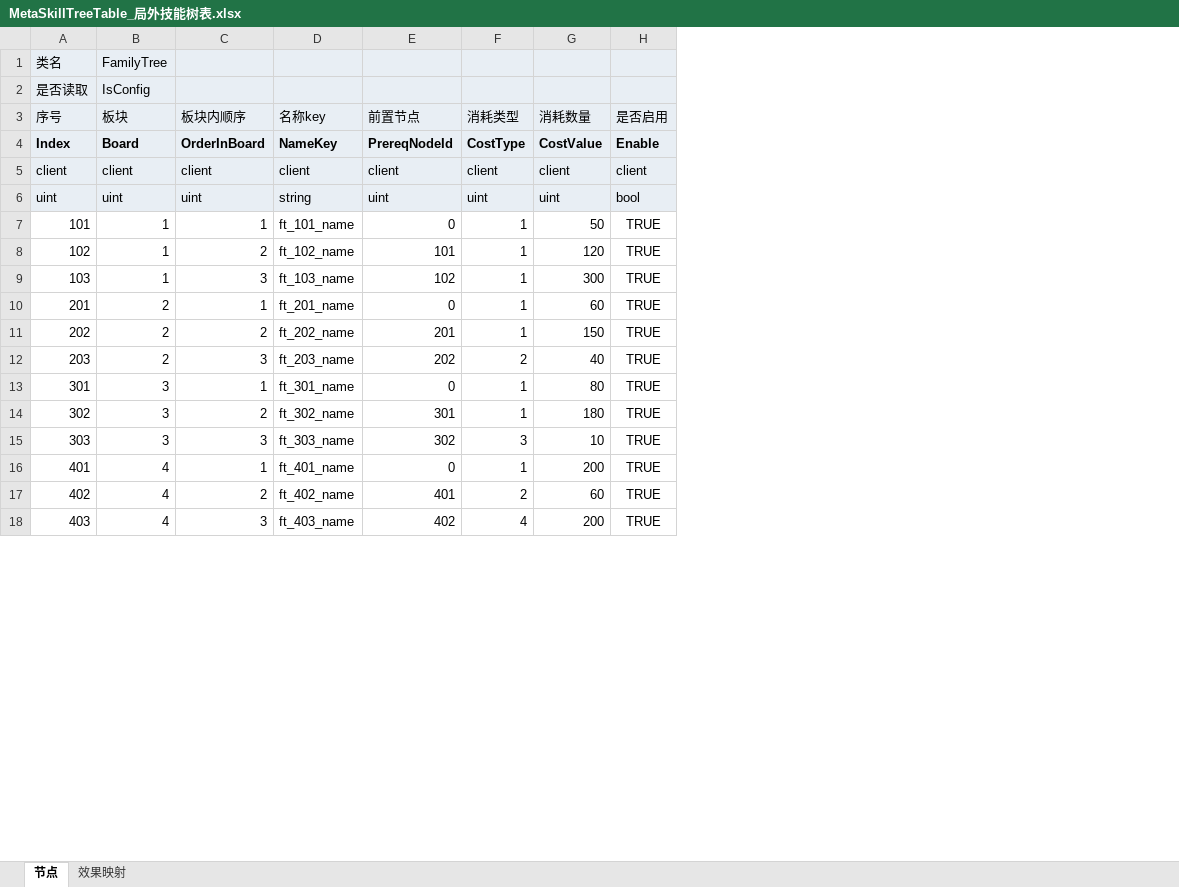
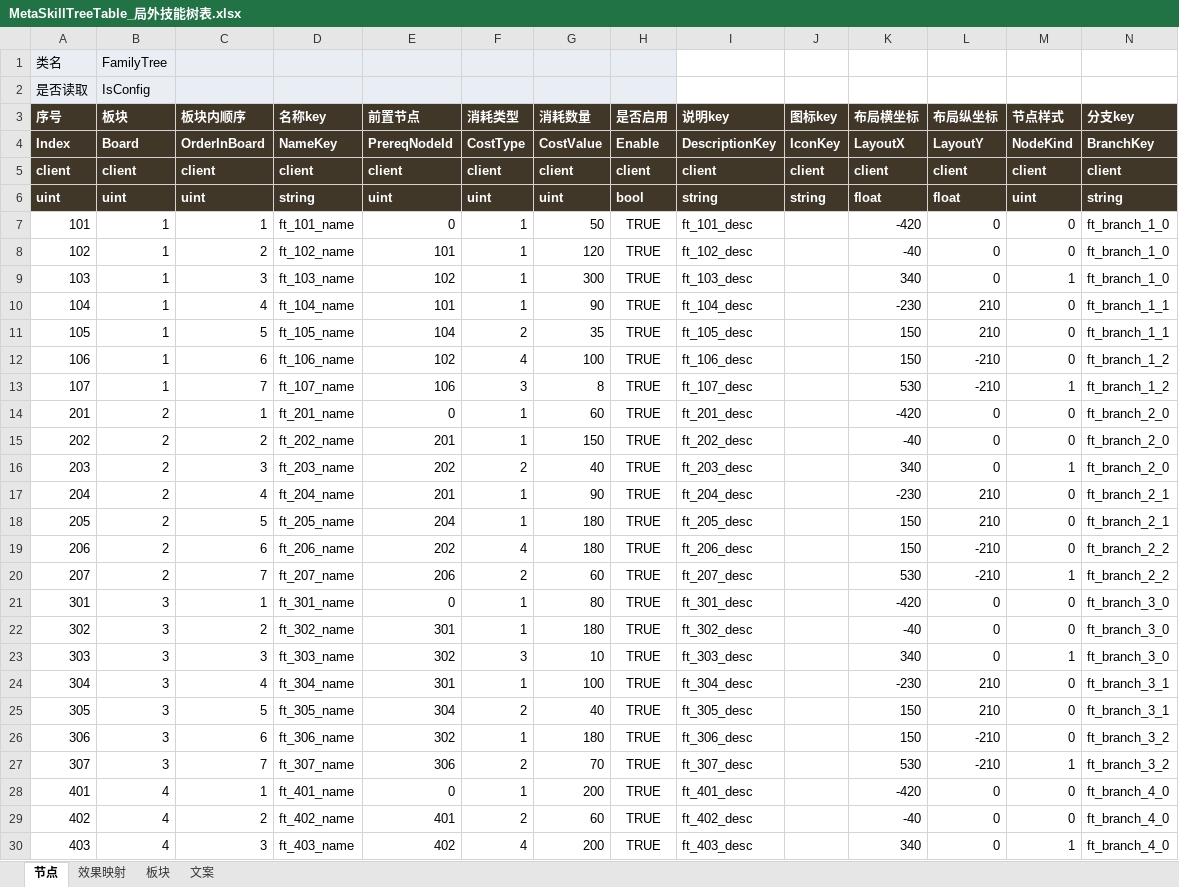
Before and after one commit to Ryan1566/Chaos_excel, an Excel workbook: MetaSkillTreeTable_局外技能树表.xlsx, sheet 节点, drawn as a sheet; only a part is shown; values as stored, in another font and other column widths than the file's, no borders; the diff covers the shown part only; the diff names each change by its address in the sheet, - before the commit and + after, or states it on an @@ line.

```diff
--- a/MetaSkillTreeTable_局外技能树表.xlsx (sheet 节点)
+++ b/MetaSkillTreeTable_局外技能树表.xlsx (sheet 节点)
+sheet tab: 板块
+sheet tab: 文案
+column I (说明key), rows 4-9: DescriptionKey | client | string | ft_101_desc | ft_102_desc | ft_103_desc; rows 14-16: ft_201_desc | ft_202_desc | ft_203_desc; rows 21-23: ft_301_desc | ft_302_desc | ft_303_desc; rows 28-30: ft_401_desc | ft_402_desc | ft_403_desc
+column J (图标key), rows 4-6: IconKey | client | string
+column K (布局横坐标), rows 4-9: LayoutX | client | float | -420 | -40 | 340; rows 14-16: -420 | -40 | 340; rows 21-23: -420 | -40 | 340; rows 28-30: -420 | -40 | 340
+column L (布局纵坐标), rows 4-9: LayoutY | client | float | 0 | 0 | 0; rows 14-16: all 0; rows 21-23: all 0; rows 28-30: all 0
+column M (节点样式), rows 4-9: NodeKind | client | uint | 0 | 0 | 1; rows 14-16: 0 | 0 | 1; rows 21-23: 0 | 0 | 1; rows 28-30: 0 | 0 | 1
+column N (分支key), rows 4-9: BranchKey | client | string | ft_branch_1_0 | ft_branch_1_0 | ft_branch_1_0; rows 14-16: all ft_branch_2_0; rows 21-23: all ft_branch_3_0; rows 28-30: all ft_branch_4_0
-A3:H6 fill: #E8EEF4
+A3:H6 fill: #403728
-A3:H3 bold: off
+A3:H3 bold: on
-A3:H6 text colour: black
+A3:H6 text colour: #FFFFFF
-A5:H6 bold: off
+A5:H6 bold: on
+row 10: 104 | 1 | 4 | ft_104_name | 101 | 1 | 90 | TRUE | ft_104_desc |  | -230 | 210 | 0 | ft_branch_1_1
+row 11: 105 | 1 | 5 | ft_105_name | 104 | 2 | 35 | TRUE | ft_105_desc |  | 150 | 210 | 0 | ft_branch_1_1
+row 12: 106 | 1 | 6 | ft_106_name | 102 | 4 | 100 | TRUE | ft_106_desc |  | 150 | -210 | 0 | ft_branch_1_2
+row 13: 107 | 1 | 7 | ft_107_name | 106 | 3 | 8 | TRUE | ft_107_desc |  | 530 | -210 | 1 | ft_branch_1_2
+row 17: 204 | 2 | 4 | ft_204_name | 201 | 1 | 90 | TRUE | ft_204_desc |  | -230 | 210 | 0 | ft_branch_2_1
+row 18: 205 | 2 | 5 | ft_205_name | 204 | 1 | 180 | TRUE | ft_205_desc |  | 150 | 210 | 0 | ft_branch_2_1
+row 19: 206 | 2 | 6 | ft_206_name | 202 | 4 | 180 | TRUE | ft_206_desc |  | 150 | -210 | 0 | ft_branch_2_2
+row 20: 207 | 2 | 7 | ft_207_name | 206 | 2 | 60 | TRUE | ft_207_desc |  | 530 | -210 | 1 | ft_branch_2_2
+row 24: 304 | 3 | 4 | ft_304_name | 301 | 1 | 100 | TRUE | ft_304_desc |  | -230 | 210 | 0 | ft_branch_3_1
+row 25: 305 | 3 | 5 | ft_305_name | 304 | 2 | 40 | TRUE | ft_305_desc |  | 150 | 210 | 0 | ft_branch_3_1
+row 26: 306 | 3 | 6 | ft_306_name | 302 | 1 | 180 | TRUE | ft_306_desc |  | 150 | -210 | 0 | ft_branch_3_2
+row 27: 307 | 3 | 7 | ft_307_name | 306 | 2 | 70 | TRUE | ft_307_desc |  | 530 | -210 | 1 | ft_branch_3_2
```
Also changed, not shown: 8 added rows elsewhere in this sheet, sheet 效果映射, EffectTable_效果表.xlsx, 1 other file.
